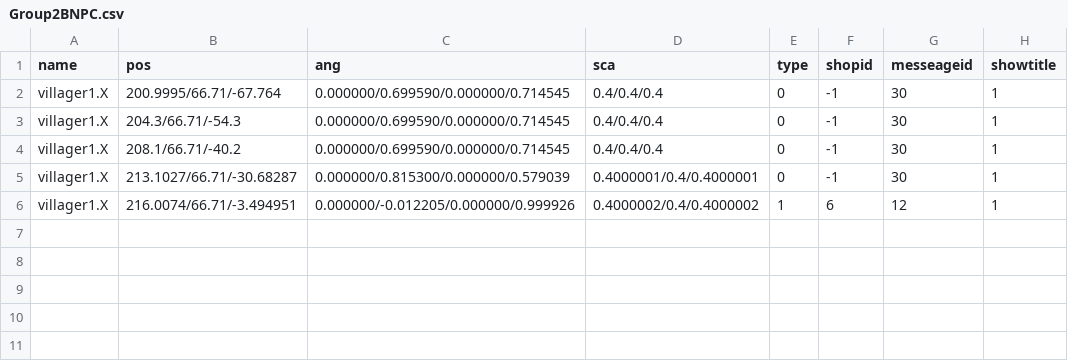
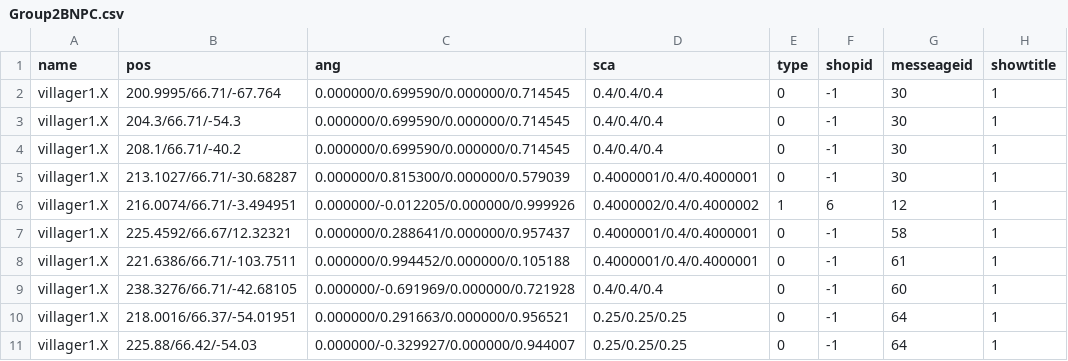
Before and after one commit to kbc15gc/game, a CSV file: game/Decide/Decide/Asset/Data/GroupData/Group2BNPC.csv, drawn as a sheet; the diff names each change by its address in the sheet, - before the commit and + after, or states it on an @@ line.

```diff
--- a/game/Decide/Decide/Asset/Data/GroupData/Group2BNPC.csv
+++ b/game/Decide/Decide/Asset/Data/GroupData/Group2BNPC.csv
+row 7: villager1.X | 225.4592/66.67/12.32321 | 0.000000/0.288641/0.000000/0.957437 | 0.4000001/0.4/0.4000001 | 0 | -1 | 58 | 1
+row 8: villager1.X | 221.6386/66.71/-103.7511 | 0.000000/0.994452/0.000000/0.105188 | 0.4000001/0.4/0.4000001 | 0 | -1 | 61 | 1
+row 9: villager1.X | 238.3276/66.71/-42.68105 | 0.000000/-0.691969/0.000000/0.721928 | 0.4/0.4/0.4 | 0 | -1 | 60 | 1
+row 10: villager1.X | 218.0016/66.37/-54.01951 | 0.000000/0.291663/0.000000/0.956521 | 0.25/0.25/0.25 | 0 | -1 | 64 | 1
+row 11: villager1.X | 225.88/66.42/-54.03 | 0.000000/-0.329927/0.000000/0.944007 | 0.25/0.25/0.25 | 0 | -1 | 64 | 1
```
Also changed, not shown: game/Decide/Decide/Asset/Data/EnemyData/CommonGroupEnemy.csv, game/Decide/Decide/Asset/Data/GroupData/Group2BObj.csv, 42 other files.
